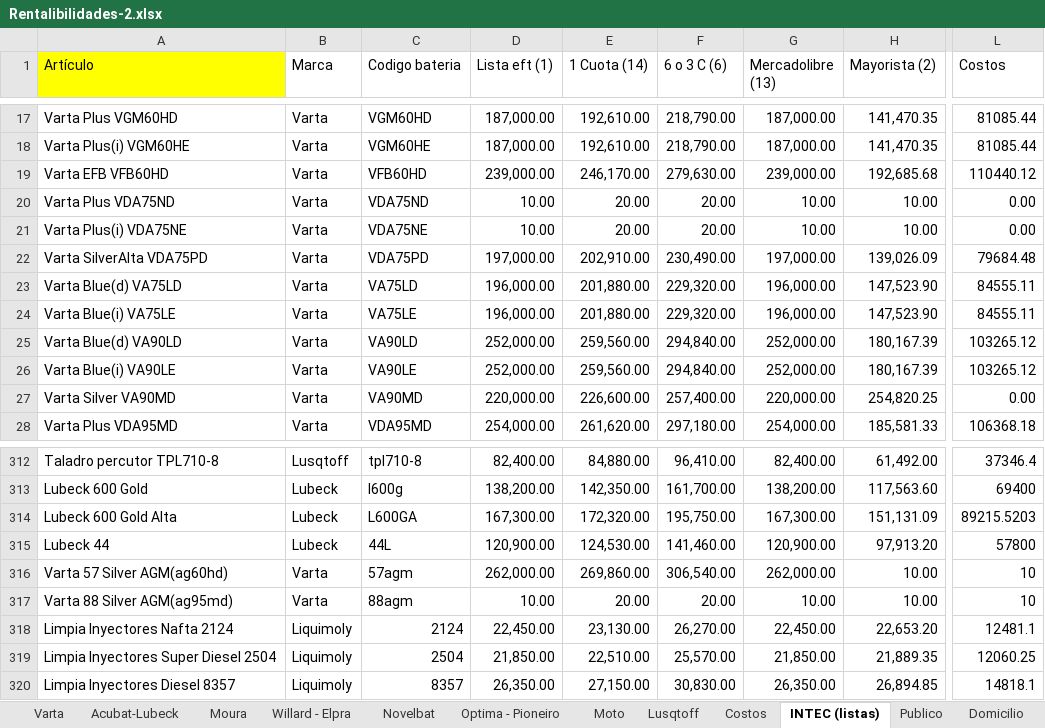
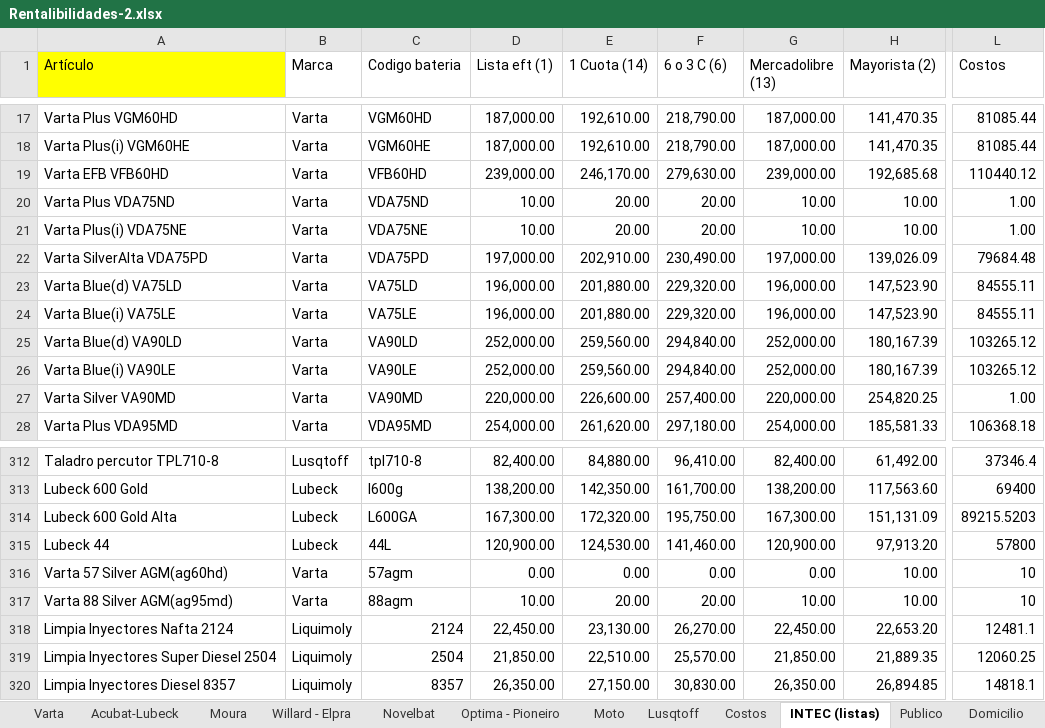
Before and after one commit to ralborta/AcuBat, an Excel workbook: Rentalibilidades-2.xlsx, sheet INTEC (listas), drawn as a sheet; only a part is shown, gaps mark what is left out; values as stored, in another font and other column widths than the file's, no borders; the diff names each change by its address in the sheet, - before the commit and + after, or states it on an @@ line.

```diff
--- a/Rentalibilidades-2.xlsx (sheet INTEC (listas))
+++ b/Rentalibilidades-2.xlsx (sheet INTEC (listas))
-L20:L21 (Costos): 0.00
+L20:L21 (Costos): 1.00
-L27 (Costos): 0.00
+L27 (Costos): 1.00
-D316 (Lista eft (1)): 262,000.00
+D316 (Lista eft (1)): 0.00
-E316 (1 Cuota (14)): 269,860.00
+E316 (1 Cuota (14)): 0.00
-F316 (6 o 3 C (6)): 306,540.00
+F316 (6 o 3 C (6)): 0.00
-G316 (Mercadolibre (13)): 262,000.00
+G316 (Mercadolibre (13)): 0.00
```
Also changed, not shown: sheet Varta, sheet Domicilio, sheet Publico, sheet Costos, 21 other files.
